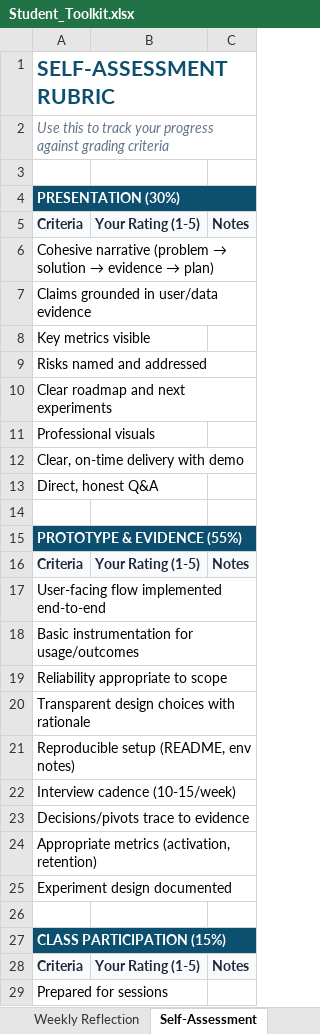
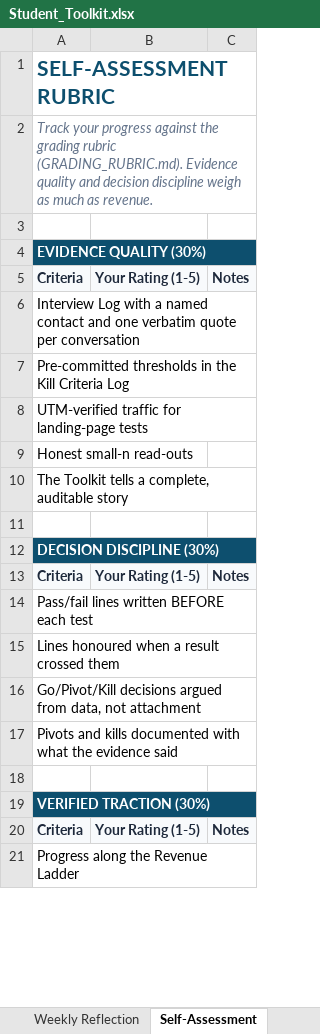
Before and after one commit to BaNburger/AmbitiousEntrepreneurship, an Excel workbook: resources/Student_Toolkit.xlsx, sheet Self-Assessment, drawn as a sheet; only a part is shown; values as stored, in another font and other column widths than the file's, no borders; removed rows and columns are numbered as before the commit, all else as after; the diff covers the shown part only; the diff names each change by its address in the sheet, - before the commit and + after, or states it on an @@ line.

```diff
--- a/resources/Student_Toolkit.xlsx (sheet Self-Assessment)
+++ b/resources/Student_Toolkit.xlsx (sheet Self-Assessment)
-A2: Use this to track your progress against grading criteria
+A2: Track your progress against the grading rubric (GRADING_RUBRIC.md). Evidence quality and decision discipline weigh as much as revenue.
-A4: PRESENTATION (30%)
+A4: EVIDENCE QUALITY (30%)
@@ A6: Cohesive narrative (problem → solution → evidence → plan) → Interview Log with a named contact and one verbatim quote per conversation @@
-A7: Claims grounded in user/data evidence
+A7: Pre-committed thresholds in the Kill Criteria Log
-A8: Key metrics visible
+A8: UTM-verified traffic for landing-page tests
-A9: Risks named and addressed
+A9: Honest small-n read-outs
-A10: Clear roadmap and next experiments
+A10: The Toolkit tells a complete, auditable story
-row 11: Professional visuals
-row 12: Clear, on-time delivery with demo
-row 13: Direct, honest Q&A
-A12: PROTOTYPE & EVIDENCE (55%)
+A12: DECISION DISCIPLINE (30%)
-A14: User-facing flow implemented end-to-end
+A14: Pass/fail lines written BEFORE each test
-A15: Basic instrumentation for usage/outcomes
+A15: Lines honoured when a result crossed them
-A16: Reliability appropriate to scope
+A16: Go/Pivot/Kill decisions argued from data, not attachment
-A17: Transparent design choices with rationale
+A17: Pivots and kills documented with what the evidence said
-row 21: Reproducible setup (README, env notes)
-row 22: Interview cadence (10-15/week)
-row 23: Decisions/pivots trace to evidence
-row 24: Appropriate metrics (activation, retention)
-row 25: Experiment design documented
-A19: CLASS PARTICIPATION (15%)
+A19: VERIFIED TRACTION (30%)
-A21: Prepared for sessions
+A21: Progress along the Revenue Ladder
```
Also changed, not shown: 5 added rows, 3 edited cells, cell formats and merged cells elsewhere in this sheet, sheet Dashboard, sheet KPI Tracker, sheet Weekly Reflection, sheet Experiment Tracker, sheet Interview Log, other sheet tabs, resources/Co-Founder_Matchmaking_Assessment.xlsx, 11 other files.
